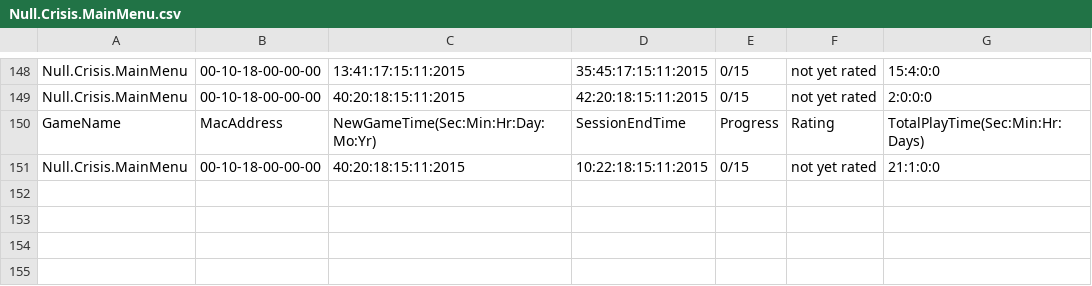
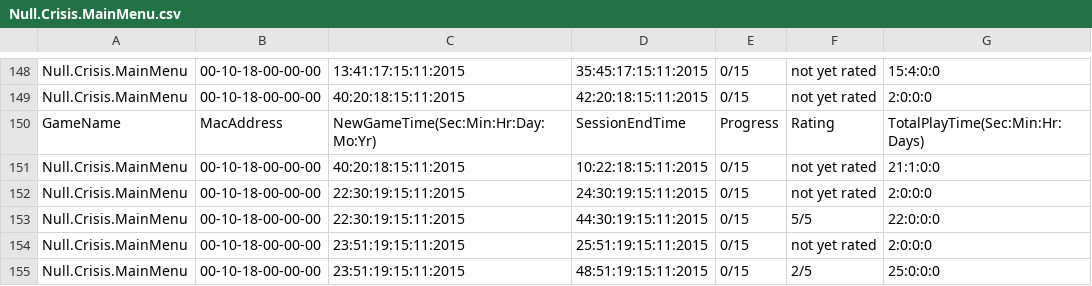
Before and after one commit to CSEliot/HistoricalEducationGame, a CSV file: Null.Crisis.MainMenu.csv, drawn as a sheet; only a part is shown, gaps mark what is left out.

```diff
--- a/Null.Crisis.MainMenu.csv
+++ b/Null.Crisis.MainMenu.csv
@@ -151 +151,5 @@ GameName,MacAddress,NewGameTime(Sec:Min:Hr:Day:Mo:Yr),SessionEndTime,Progress,Ra
 Null.Crisis.MainMenu,00-10-18-00-00-00,40:20:18:15:11:2015,10:22:18:15:11:2015,0/15,not yet rated,21:1:0:0
+Null.Crisis.MainMenu,00-10-18-00-00-00,22:30:19:15:11:2015,24:30:19:15:11:2015,0/15,not yet rated,2:0:0:0
+Null.Crisis.MainMenu,00-10-18-00-00-00,22:30:19:15:11:2015,44:30:19:15:11:2015,0/15,5/5,22:0:0:0
+Null.Crisis.MainMenu,00-10-18-00-00-00,23:51:19:15:11:2015,25:51:19:15:11:2015,0/15,not yet rated,2:0:0:0
+Null.Crisis.MainMenu,00-10-18-00-00-00,23:51:19:15:11:2015,48:51:19:15:11:2015,0/15,2/5,25:0:0:0
```
Also changed, not shown: JacksonPop.csv, 14 other files.
